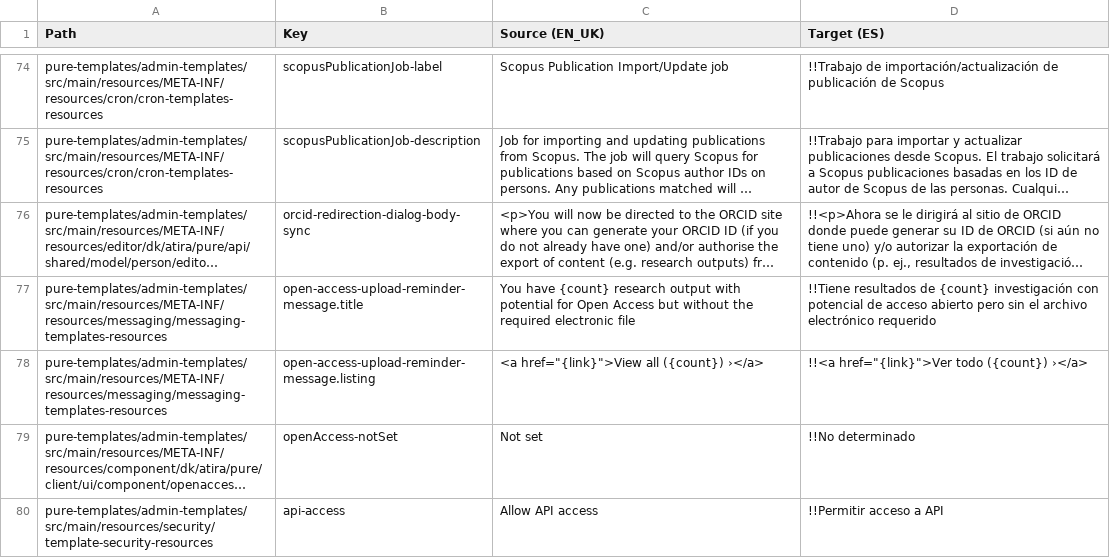
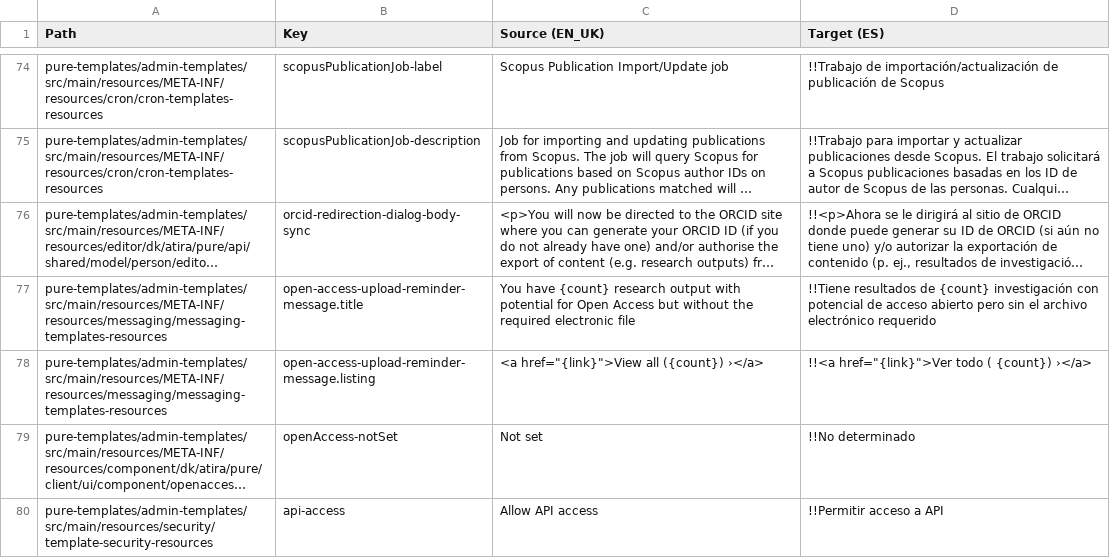
Before and after one commit to GlobalLinkGitHub/GlobalLink_Repository, a CSV file: Custom/es-ES/pure-base-uk-translation_mini_es-ES.csv, drawn as a sheet; only a part is shown, gaps mark what is left out; long unchanged cells end in …; the diff names each change by its address in the sheet, - before the commit and + after, or states it on an @@ line.

Commit message:
18682|GitHub_Custom__22_Aug_2024_06_37_13_199|1724326633462-Github CD Changes

```diff
--- a/Custom/es-ES/pure-base-uk-translation_mini_es-ES.csv
+++ b/Custom/es-ES/pure-base-uk-translation_mini_es-ES.csv
-D78 (Target (ES)): !!<a href="{link}">Ver todo ({count}) ›</a>
+D78 (Target (ES)): !!<a href="{link}">Ver todo ( {count}) ›</a>
```
Also changed, not shown: 5 other files.
